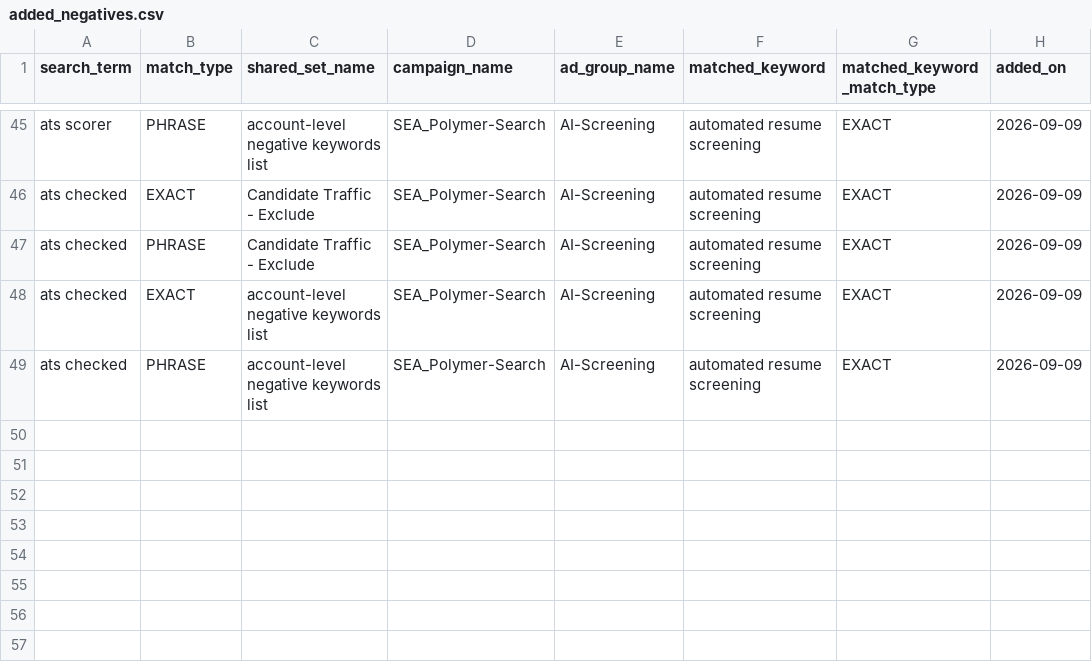
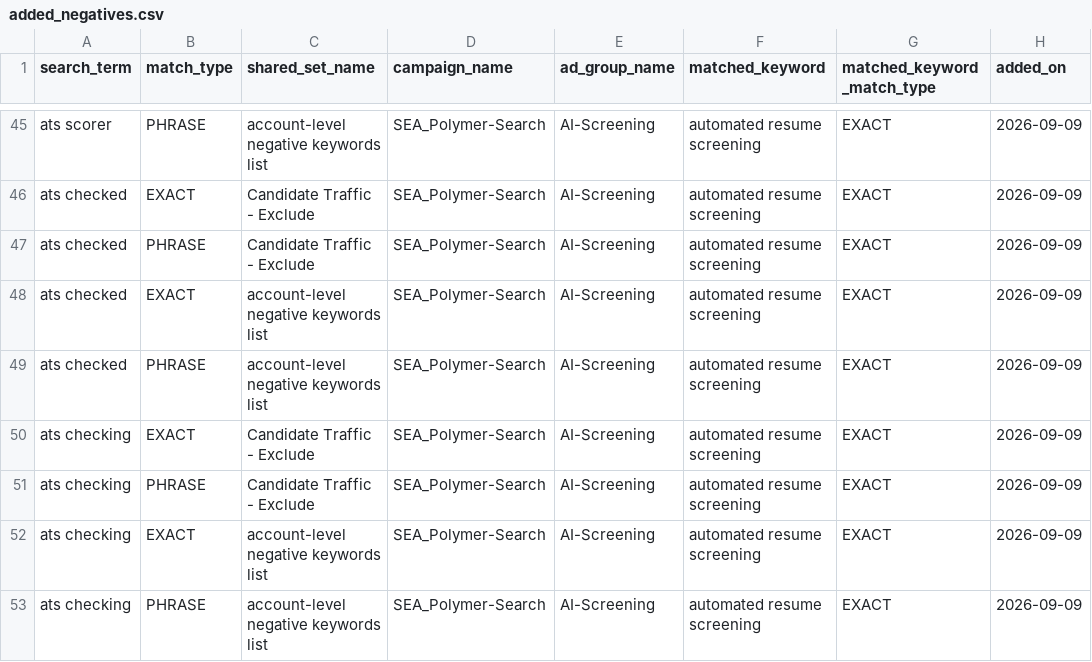
Before and after one commit to jessicagertig/paid-ads-management-pipeline, a CSV file: catalogue/added_negatives.csv, drawn as a sheet; only a part is shown, gaps mark what is left out.

```diff
--- a/catalogue/added_negatives.csv
+++ b/catalogue/added_negatives.csv
@@ -49 +49,5 @@ ats checked,EXACT,account-level negative keywords list,SEA_Polymer-Search,AI-Scr
 ats checked,PHRASE,account-level negative keywords list,SEA_Polymer-Search,AI-Screening,automated resume screening,EXACT,2026-09-09
+ats checking,EXACT,Candidate Traffic - Exclude,SEA_Polymer-Search,AI-Screening,automated resume screening,EXACT,2026-09-09
+ats checking,PHRASE,Candidate Traffic - Exclude,SEA_Polymer-Search,AI-Screening,automated resume screening,EXACT,2026-09-09
+ats checking,EXACT,account-level negative keywords list,SEA_Polymer-Search,AI-Screening,automated resume screening,EXACT,2026-09-09
+ats checking,PHRASE,account-level negative keywords list,SEA_Polymer-Search,AI-Screening,automated resume screening,EXACT,2026-09-09
```
